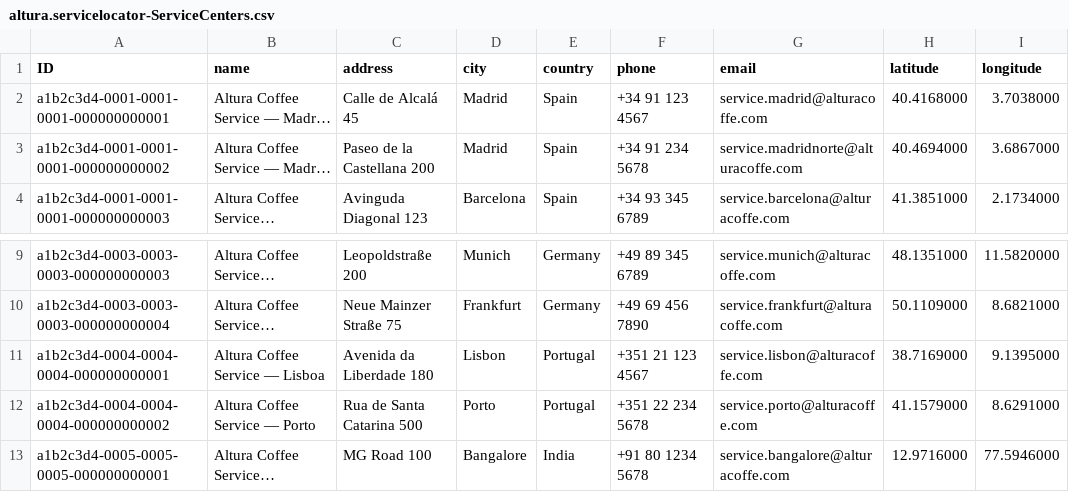
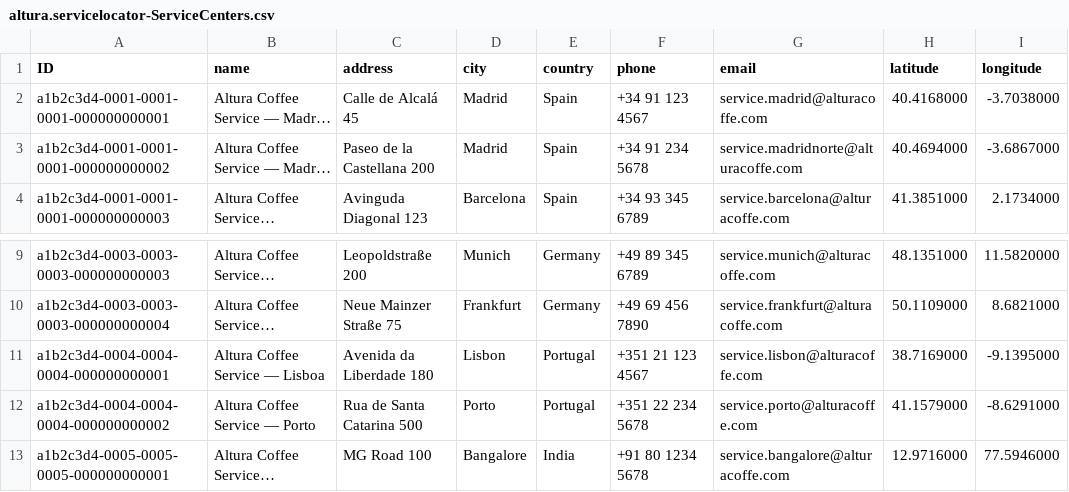
Before and after one commit to SAP-samples/ai-enabled-integrations-codejam, a CSV file: apps/altura-service-locator/assets/service-locator-cap/db/data/altura.servicelocator-ServiceCenters.csv, drawn as a sheet; only a part is shown, gaps mark what is left out; long unchanged cells end in …; the diff names each change by its address in the sheet, - before the commit and + after, or states it on an @@ line.

Commit message:
Updated coordinates of Service Centers

```diff
--- a/apps/altura-service-locator/assets/service-locator-cap/db/data/altura.servicelocator-ServiceCenters.csv
+++ b/apps/altura-service-locator/assets/service-locator-cap/db/data/altura.servicelocator-ServiceCenters.csv
-I2 (longitude): 3.7038000
+I2 (longitude): -3.7038000
-I3 (longitude): 3.6867000
+I3 (longitude): -3.6867000
-I11 (longitude): 9.1395000
+I11 (longitude): -9.1395000
-I12 (longitude): 8.6291000
+I12 (longitude): -8.6291000
```
